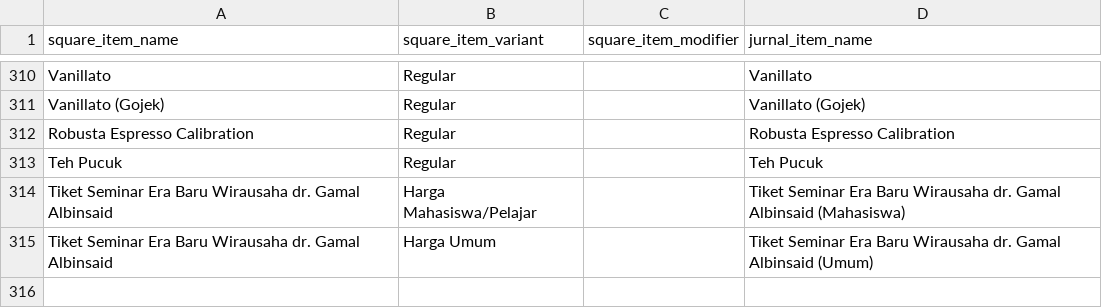
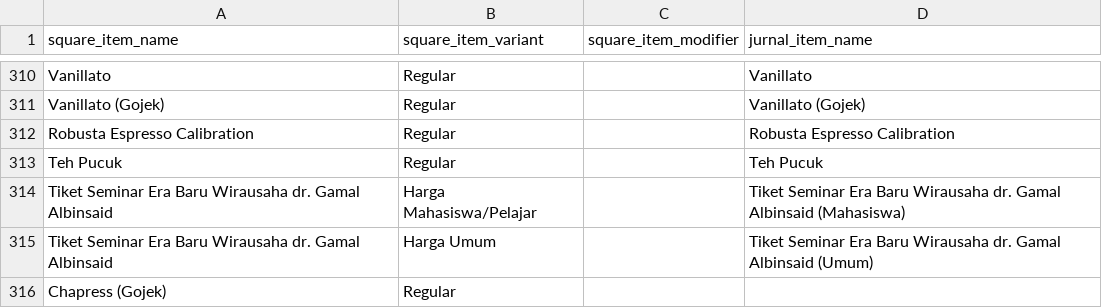
Before and after one commit to arifsetyawan/square-to-jurnalid, a CSV file: asset/square_jurnal_menu_list.csv, drawn as a sheet; only a part is shown, gaps mark what is left out.

```diff
--- a/asset/square_jurnal_menu_list.csv
+++ b/asset/square_jurnal_menu_list.csv
@@ -315 +315,2 @@ Teh Pucuk,Regular,,Teh Pucuk
 "Tiket Seminar Era Baru Wirausaha dr. Gamal Albinsaid","Harga Umum",,"Tiket Seminar Era Baru Wirausaha dr. Gamal Albinsaid (Umum)"
+"Chapress (Gojek)",Regular,,""
```
Also changed, not shown: 6 other files.
